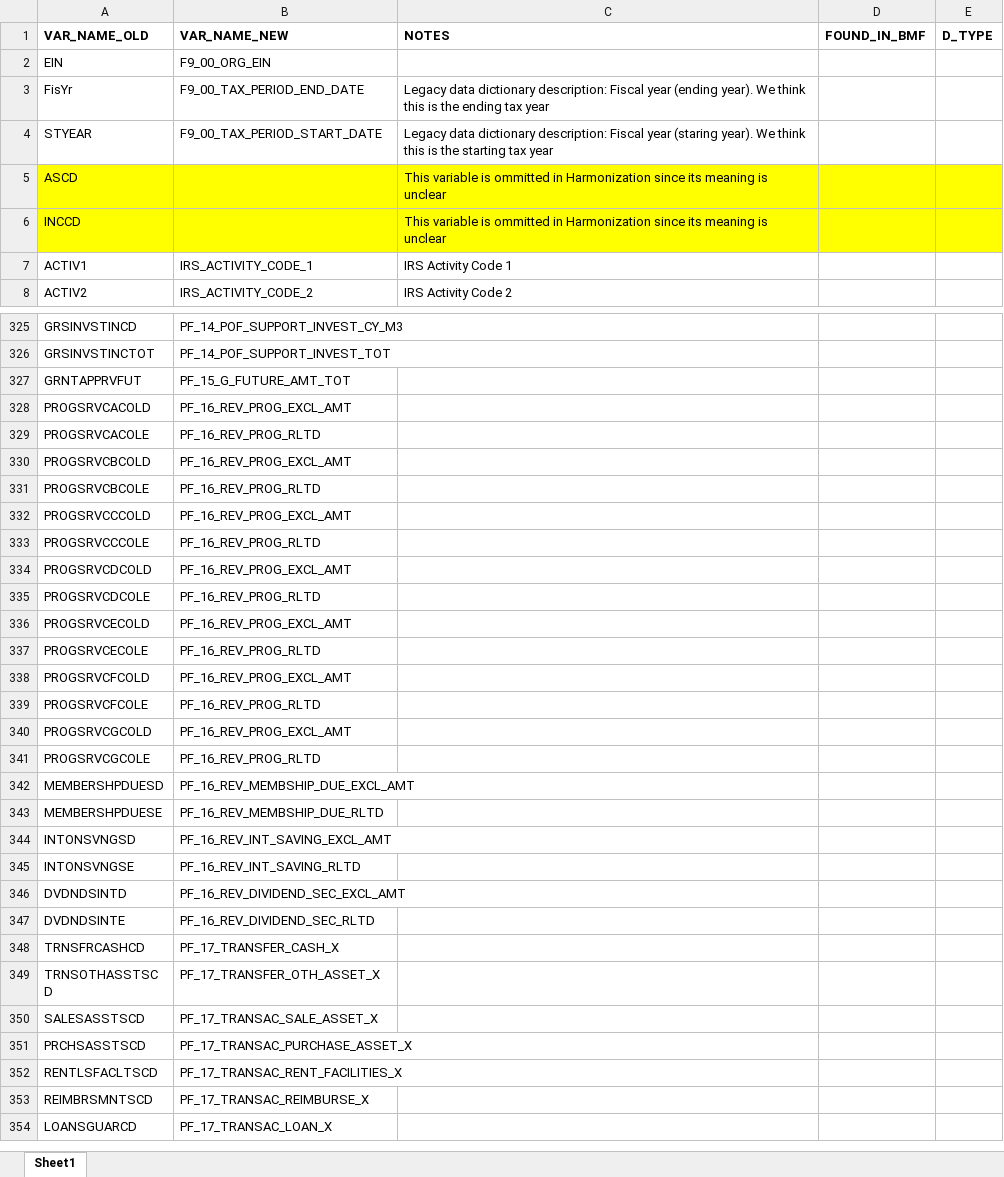
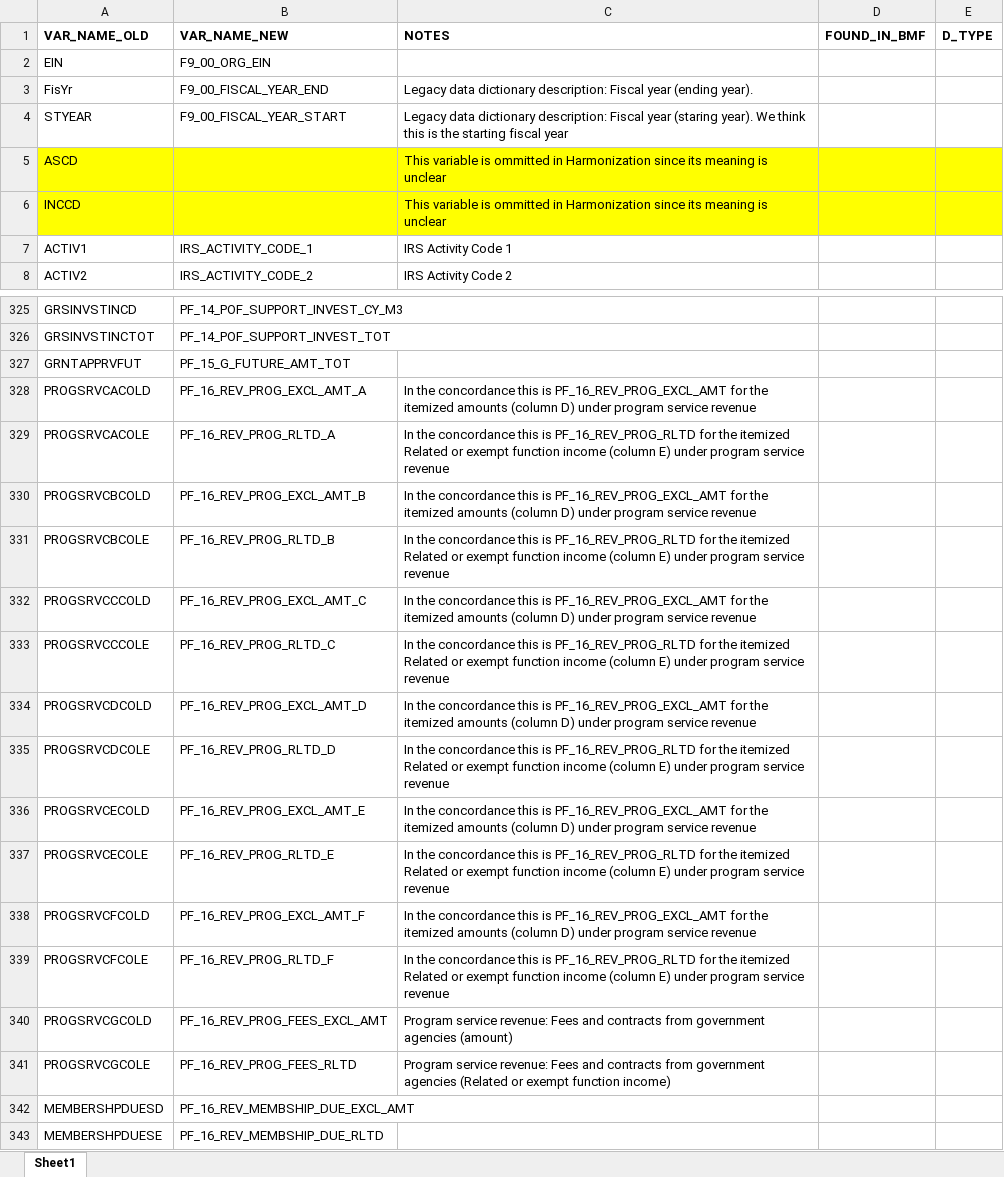
Before and after one commit to UrbanInstitute/nccs-data-core, an Excel workbook: data/crosswalks/XWALK-990PF-V0.xlsx, sheet Sheet1, drawn as a sheet; only a part is shown, gaps mark what is left out; the shorter side is filled out with more unchanged rows; values as stored, in another font and other column widths than the file's, no borders; the diff covers the shown part only; the diff names each change by its address in the sheet, - before the commit and + after, or states it on an @@ line.

Commit message:
Update incorrectly renamed variables, variables missing in concordance and variables with duplicate names

```diff
--- a/data/crosswalks/XWALK-990PF-V0.xlsx (sheet Sheet1)
+++ b/data/crosswalks/XWALK-990PF-V0.xlsx (sheet Sheet1)
-B3 (VAR_NAME_NEW): F9_00_TAX_PERIOD_END_DATE
+B3 (VAR_NAME_NEW): F9_00_FISCAL_YEAR_END
-C3 (NOTES): …(ending year). We think this is the ending tax year
+C3 (NOTES): …(ending year).
-B4 (VAR_NAME_NEW): F9_00_TAX_PERIOD_START_DATE
+B4 (VAR_NAME_NEW): F9_00_FISCAL_YEAR_START
-C4 (NOTES): …the starting tax year
+C4 (NOTES): …the starting fiscal year
-B328 (VAR_NAME_NEW): PF_16_REV_PROG_EXCL_AMT
+B328 (VAR_NAME_NEW): PF_16_REV_PROG_EXCL_AMT_A
-C328 (NOTES): (empty)
+C328 (NOTES): In the concordance this is PF_16_REV_PROG_EXCL_AMT for the itemized amounts (column D) under program service revenue
-B329 (VAR_NAME_NEW): PF_16_REV_PROG_RLTD
+B329 (VAR_NAME_NEW): PF_16_REV_PROG_RLTD_A
-C329 (NOTES): (empty)
+C329 (NOTES): In the concordance this is PF_16_REV_PROG_RLTD for the itemized Related or exempt function income (column E) under program service revenue
-B330 (VAR_NAME_NEW): PF_16_REV_PROG_EXCL_AMT
+B330 (VAR_NAME_NEW): PF_16_REV_PROG_EXCL_AMT_B
-C330 (NOTES): (empty)
+C330 (NOTES): In the concordance this is PF_16_REV_PROG_EXCL_AMT for the itemized amounts (column D) under program service revenue
-B331 (VAR_NAME_NEW): PF_16_REV_PROG_RLTD
+B331 (VAR_NAME_NEW): PF_16_REV_PROG_RLTD_B
-C331 (NOTES): (empty)
+C331 (NOTES): In the concordance this is PF_16_REV_PROG_RLTD for the itemized Related or exempt function income (column E) under program service revenue
-B332 (VAR_NAME_NEW): PF_16_REV_PROG_EXCL_AMT
+B332 (VAR_NAME_NEW): PF_16_REV_PROG_EXCL_AMT_C
-C332 (NOTES): (empty)
+C332 (NOTES): In the concordance this is PF_16_REV_PROG_EXCL_AMT for the itemized amounts (column D) under program service revenue
-B333 (VAR_NAME_NEW): PF_16_REV_PROG_RLTD
+B333 (VAR_NAME_NEW): PF_16_REV_PROG_RLTD_C
-C333 (NOTES): (empty)
+C333 (NOTES): In the concordance this is PF_16_REV_PROG_RLTD for the itemized Related or exempt function income (column E) under program service revenue
-B334 (VAR_NAME_NEW): PF_16_REV_PROG_EXCL_AMT
+B334 (VAR_NAME_NEW): PF_16_REV_PROG_EXCL_AMT_D
-C334 (NOTES): (empty)
+C334 (NOTES): In the concordance this is PF_16_REV_PROG_EXCL_AMT for the itemized amounts (column D) under program service revenue
-B335 (VAR_NAME_NEW): PF_16_REV_PROG_RLTD
+B335 (VAR_NAME_NEW): PF_16_REV_PROG_RLTD_D
-C335 (NOTES): (empty)
+C335 (NOTES): In the concordance this is PF_16_REV_PROG_RLTD for the itemized Related or exempt function income (column E) under program service revenue
-B336 (VAR_NAME_NEW): PF_16_REV_PROG_EXCL_AMT
+B336 (VAR_NAME_NEW): PF_16_REV_PROG_EXCL_AMT_E
-C336 (NOTES): (empty)
+C336 (NOTES): In the concordance this is PF_16_REV_PROG_EXCL_AMT for the itemized amounts (column D) under program service revenue
-B337 (VAR_NAME_NEW): PF_16_REV_PROG_RLTD
+B337 (VAR_NAME_NEW): PF_16_REV_PROG_RLTD_E
-C337 (NOTES): (empty)
+C337 (NOTES): In the concordance this is PF_16_REV_PROG_RLTD for the itemized Related or exempt function income (column E) under program service revenue
-B338 (VAR_NAME_NEW): PF_16_REV_PROG_EXCL_AMT
+B338 (VAR_NAME_NEW): PF_16_REV_PROG_EXCL_AMT_F
-C338 (NOTES): (empty)
+C338 (NOTES): In the concordance this is PF_16_REV_PROG_EXCL_AMT for the itemized amounts (column D) under program service revenue
-B339 (VAR_NAME_NEW): PF_16_REV_PROG_RLTD
+B339 (VAR_NAME_NEW): PF_16_REV_PROG_RLTD_F
-C339 (NOTES): (empty)
+C339 (NOTES): In the concordance this is PF_16_REV_PROG_RLTD for the itemized Related or exempt function income (column E) under program service revenue
-B340 (VAR_NAME_NEW): PF_16_REV_PROG_EXCL_AMT
+B340 (VAR_NAME_NEW): PF_16_REV_PROG_FEES_EXCL_AMT
-C340 (NOTES): (empty)
+C340 (NOTES): Program service revenue: Fees and contracts from government agencies (amount)
-B341 (VAR_NAME_NEW): PF_16_REV_PROG_RLTD
+B341 (VAR_NAME_NEW): PF_16_REV_PROG_FEES_RLTD
-C341 (NOTES): (empty)
+C341 (NOTES): Program service revenue: Fees and contracts from government agencies (Related or exempt function income)
```
Also changed, not shown: 9 edited cells elsewhere in this sheet.
